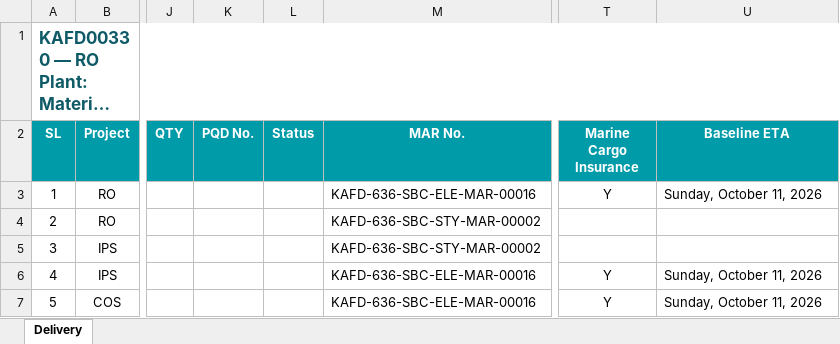
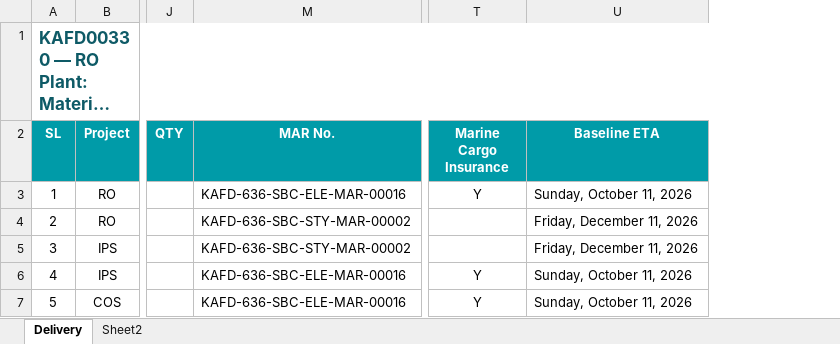
Before and after one commit to mocjaxproject-sudo/RO-Procurement, an Excel workbook: KAFD00330_Delivery_Master.xlsx, sheet Delivery, drawn as a sheet; only a part is shown, gaps mark what is left out; long unchanged cells end in …; values as stored, in another font and other column widths than the file's, no borders; the diff covers the shown part only; the diff names each change by its address in the sheet, - before the commit and + after, or states it on an @@ line.

Commit message:
Add files via upload

```diff
--- a/KAFD00330_Delivery_Master.xlsx (sheet Delivery)
+++ b/KAFD00330_Delivery_Master.xlsx (sheet Delivery)
+sheet tab: Sheet2
@@ column K (PQD No.) hidden, empty @@
@@ column L (Status) hidden, empty @@
-U4:U5 (Baseline ETA): (empty)
+U4:U5 (Baseline ETA): Friday, December 11, 2026
```
Also changed, not shown: 21 edited cells elsewhere in this sheet.
